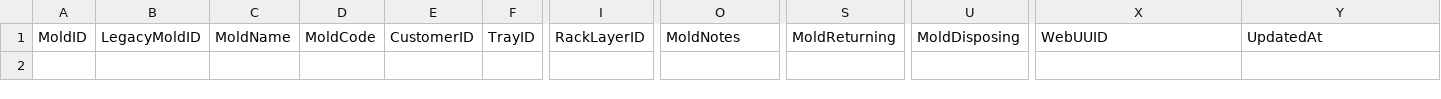
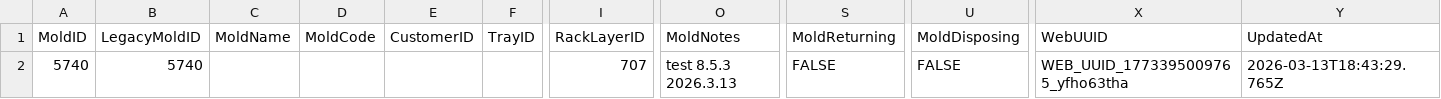
Before and after one commit to toanysd/MoldCutterSearch, a CSV file: Data/webmolds.csv, drawn as a sheet; only a part is shown, gaps mark what is left out; rows hold the shown columns only; the diff names each change by its address in the sheet, - before the commit and + after, or states it on an @@ line.

Commit message:
v8.2.6 Apply overlay webmolds.csv (1 items) 2026-03-13

```diff
--- a/Data/webmolds.csv
+++ b/Data/webmolds.csv
+row 2: 5740 | 5740 |  |  |  |  | 707 | test 8.5.3 2026.3.13 | FALSE | FALSE | WEB_UUID_1773395009765_yfho63tha | 2026-03-13T18:43:29.765Z
```
